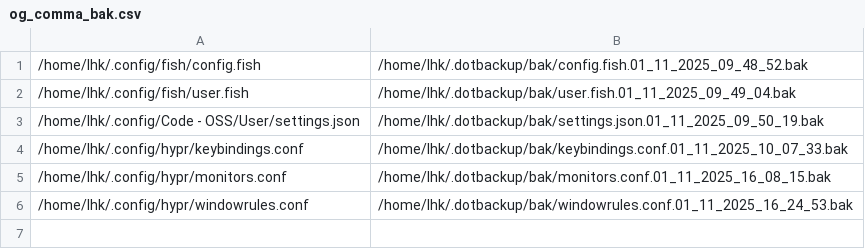
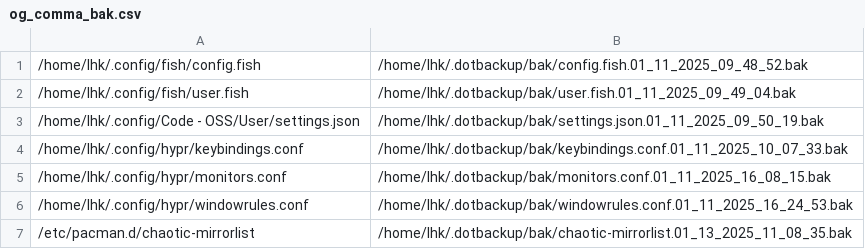
Before and after one commit to linhtutkyawdev/.dotbackup, a CSV file: bak/og_comma_bak.csv, drawn as a sheet.

```diff
--- a/bak/og_comma_bak.csv
+++ b/bak/og_comma_bak.csv
@@ -6 +6,2 @@
 /home/lhk/.config/hypr/windowrules.conf,/home/lhk/.dotbackup/bak/windowrules.conf.01_11_2025_16_24_53.bak
+/etc/pacman.d/chaotic-mirrorlist,/home/lhk/.dotbackup/bak/chaotic-mirrorlist.01_13_2025_11_08_35.bak
```
Also changed, not shown: 1 other file.
